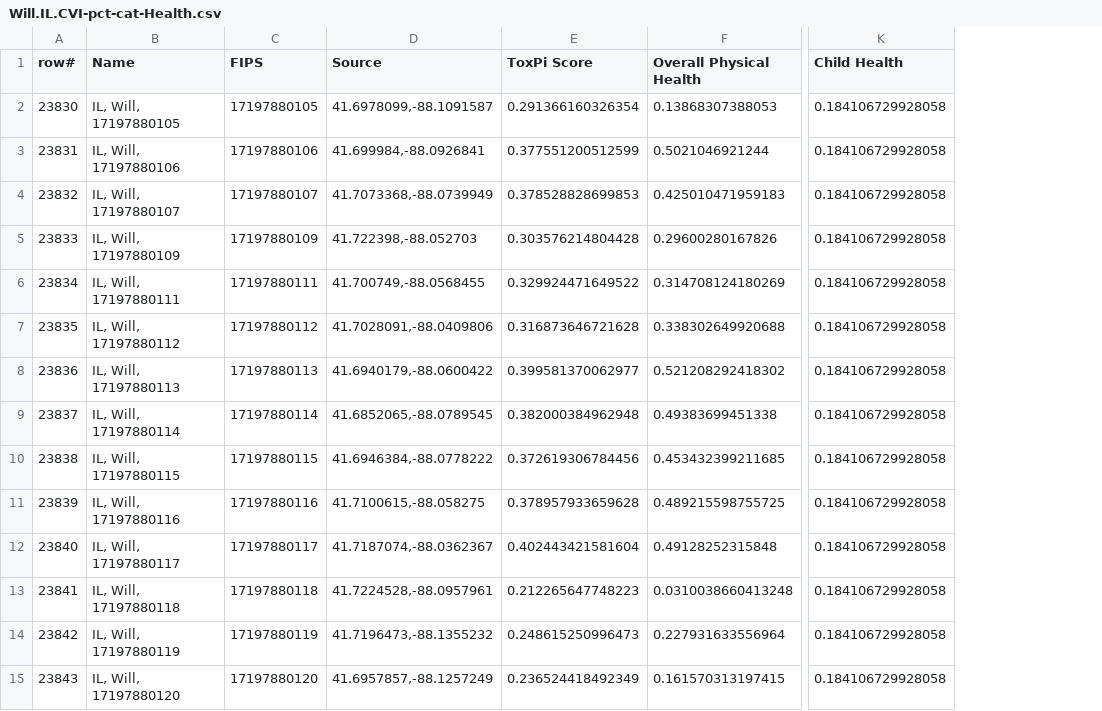
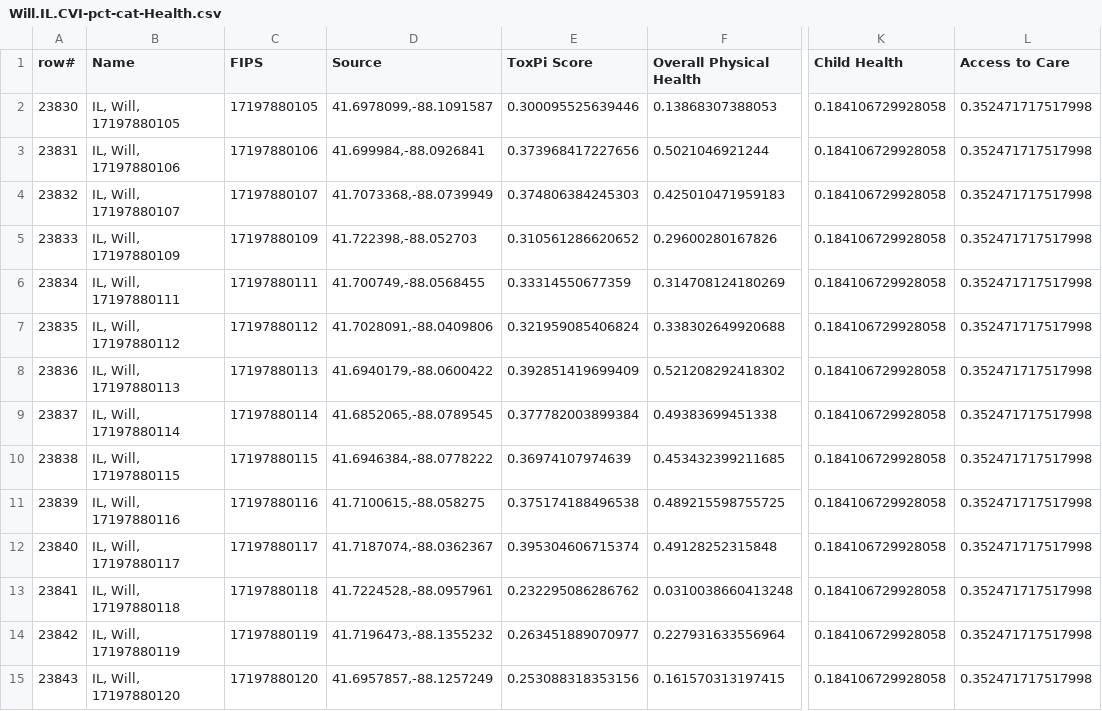
Before and after one commit to wachiuphd/CVI, a CSV file: Will.IL.CVI-pct-cat-Health.csv, drawn as a sheet; only a part is shown, gaps mark what is left out; the diff covers the shown part only; the diff names each change by its address in the sheet, - before the commit and + after, or states it on an @@ line.

```diff
--- a/Will.IL.CVI-pct-cat-Health.csv
+++ b/Will.IL.CVI-pct-cat-Health.csv
+column L (Access to Care), rows 2-15: all 0.352471717517998
-E2 (ToxPi Score): 0.291366160326354
+E2 (ToxPi Score): 0.300095525639446
-E3 (ToxPi Score): 0.377551200512599
+E3 (ToxPi Score): 0.373968417227656
-E4 (ToxPi Score): 0.378528828699853
+E4 (ToxPi Score): 0.374806384245303
-E5 (ToxPi Score): 0.303576214804428
+E5 (ToxPi Score): 0.310561286620652
-E6 (ToxPi Score): 0.329924471649522
+E6 (ToxPi Score): 0.33314550677359
-E7 (ToxPi Score): 0.316873646721628
+E7 (ToxPi Score): 0.321959085406824
-E8 (ToxPi Score): 0.399581370062977
+E8 (ToxPi Score): 0.392851419699409
-E9 (ToxPi Score): 0.382000384962948
+E9 (ToxPi Score): 0.377782003899384
-E10 (ToxPi Score): 0.372619306784456
+E10 (ToxPi Score): 0.36974107974639
-E11 (ToxPi Score): 0.378957933659628
+E11 (ToxPi Score): 0.375174188496538
-E12 (ToxPi Score): 0.402443421581604
+E12 (ToxPi Score): 0.395304606715374
-E13 (ToxPi Score): 0.212265647748223
+E13 (ToxPi Score): 0.232295086286762
-E14 (ToxPi Score): 0.248615250996473
+E14 (ToxPi Score): 0.263451889070977
-E15 (ToxPi Score): 0.236524418492349
+E15 (ToxPi Score): 0.253088318353156
```
Also changed, not shown: 138 edited cells elsewhere in this file, CVI_indicators_current.csv, Will.IL.CVI-pct-cat-Environment.csv, 15 other files.
